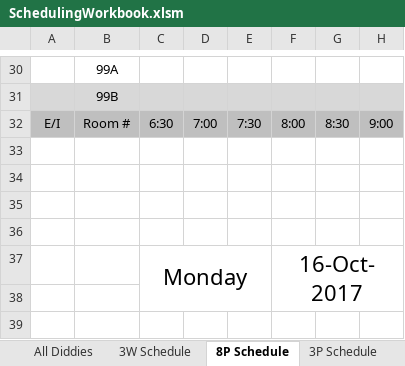
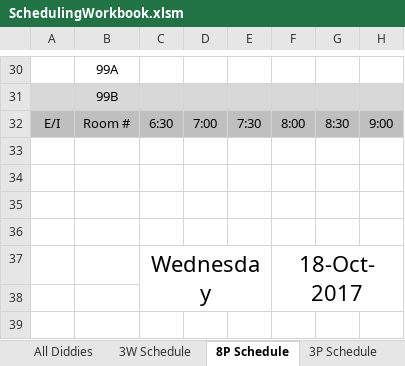
Before and after one commit to Ashley-King/HospitalSchedulingWorkbook, an Excel workbook: spreadsheets/SchedulingWorkbook.xlsm, sheet 8P Schedule, drawn as a sheet; only a part is shown, gaps mark what is left out; values as stored, in another font and other column widths than the file's, no borders; charts and pictures and conditional formats not drawn; 1 other sheet too large or unreadable and not compared; the diff names each change by its address in the sheet, - before the commit and + after, or states it on an @@ line.

Commit message:
All Schedules and schedCondFormat sub reading from 3P Schedule.

```diff
--- a/spreadsheets/SchedulingWorkbook.xlsm (sheet 8P Schedule)
+++ b/spreadsheets/SchedulingWorkbook.xlsm (sheet 8P Schedule)
-C37: Monday
+C37: Wednesday
-F37: 16-Oct-2017
+F37: 18-Oct-2017
```
Also changed, not shown: sheet 3P Schedule, sheet 3W Schedule, hidden cells, charts or pictures, 1 other file.
